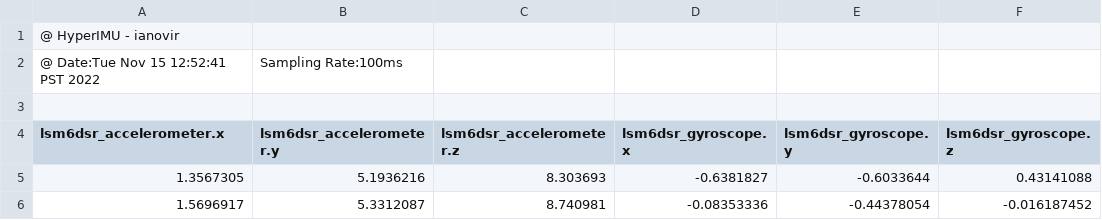
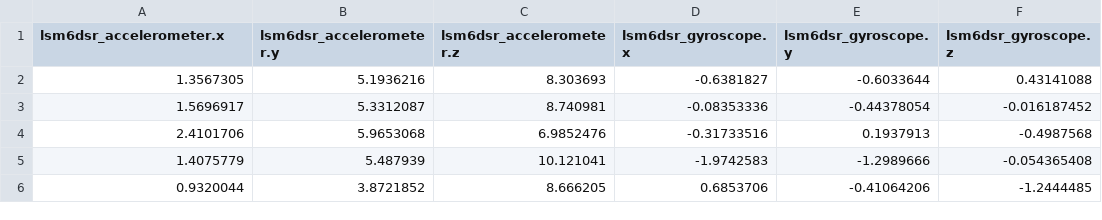
Before and after one commit to theKnightsOfRohan/StepCountingTesterFramework, a CSV file: testFiles/blk3/300-jog-constant-pace-angad.csv, drawn as a sheet; only a part is shown; the shorter side is filled out with more unchanged rows.

```diff
--- a/testFiles/blk3/300-jog-constant-pace-angad.csv
+++ b/testFiles/blk3/300-jog-constant-pace-angad.csv
@@ -1,4 +1 @@
-@ HyperIMU - ianovir
-@ Date:Tue Nov 15 12:52:41 PST 2022, Sampling Rate:100ms
-
 lsm6dsr_accelerometer.x,lsm6dsr_accelerometer.y,lsm6dsr_accelerometer.z,lsm6dsr_gyroscope.x,lsm6dsr_gyroscope.y,lsm6dsr_gyroscope.z
```
Also changed, not shown: testFiles/blk3/100-step-constant-pace-angad.csv, testFiles/blk3/100-steps-Constant-paces - aditya.csv, 3 other files.
